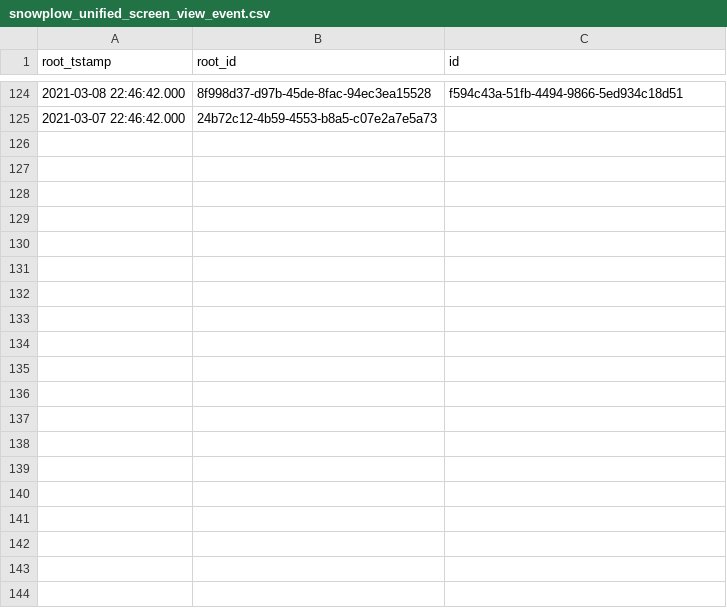
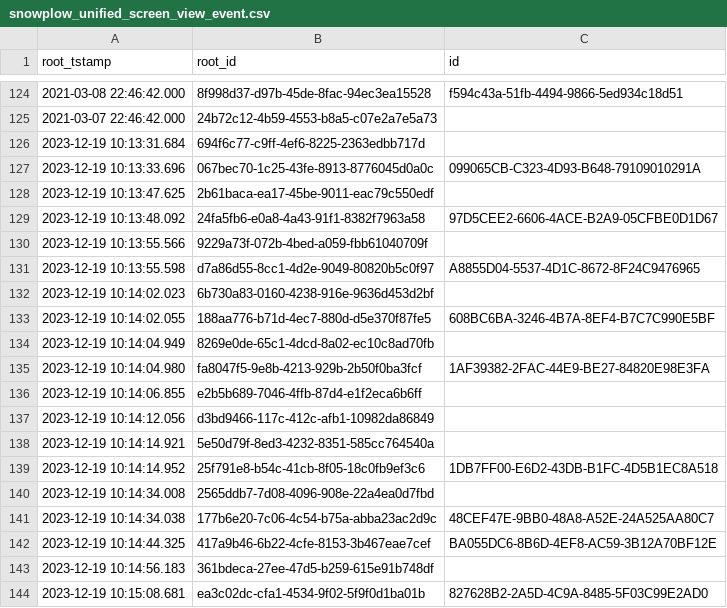
Before and after one commit to snowplow/dbt-snowplow-unified, a CSV file: integration_tests/data/source/snowplow_unified_screen_view_event.csv, drawn as a sheet; only a part is shown, gaps mark what is left out; the diff covers the shown part only.

Commit message:
Implement screen engagement tracking on mobile

```diff
--- a/integration_tests/data/source/snowplow_unified_screen_view_event.csv
+++ b/integration_tests/data/source/snowplow_unified_screen_view_event.csv
@@ -125 +125,20 @@ root_tstamp,root_id,id
 2021-03-07 22:46:42.000,24b72c12-4b59-4553-b8a5-c07e2a7e5a73,
+2023-12-19 10:13:31.684,694f6c77-c9ff-4ef6-8225-2363edbb717d,
+2023-12-19 10:13:33.696,067bec70-1c25-43fe-8913-8776045d0a0c,099065CB-C323-4D93-B648-79109010291A
+2023-12-19 10:13:47.625,2b61baca-ea17-45be-9011-eac79c550edf,
+2023-12-19 10:13:48.092,24fa5fb6-e0a8-4a43-91f1-8382f7963a58,97D5CEE2-6606-4ACE-B2A9-05CFBE0D1D67
+2023-12-19 10:13:55.566,9229a73f-072b-4bed-a059-fbb61040709f,
+2023-12-19 10:13:55.598,d7a86d55-8cc1-4d2e-9049-80820b5c0f97,A8855D04-5537-4D1C-8672-8F24C9476965
+2023-12-19 10:14:02.023,6b730a83-0160-4238-916e-9636d453d2bf,
+2023-12-19 10:14:02.055,188aa776-b71d-4ec7-880d-d5e370f87fe5,608BC6BA-3246-4B7A-8EF4-B7C7C990E5BF
+2023-12-19 10:14:04.949,8269e0de-65c1-4dcd-8a02-ec10c8ad70fb,
+2023-12-19 10:14:04.980,fa8047f5-9e8b-4213-929b-2b50f0ba3fcf,1AF39382-2FAC-44E9-BE27-84820E98E3FA
+2023-12-19 10:14:06.855,e2b5b689-7046-4ffb-87d4-e1f2eca6b6ff,
+2023-12-19 10:14:12.056,d3bd9466-117c-412c-afb1-10982da86849,
+2023-12-19 10:14:14.921,5e50d79f-8ed3-4232-8351-585cc764540a,
+2023-12-19 10:14:14.952,25f791e8-b54c-41cb-8f05-18c0fb9ef3c6,1DB7FF00-E6D2-43DB-B1FC-4D5B1EC8A518
+2023-12-19 10:14:34.008,2565ddb7-7d08-4096-908e-22a4ea0d7fbd,
+2023-12-19 10:14:34.038,177b6e20-7c06-4c54-b75a-abba23ac2d9c,48CEF47E-9BB0-48A8-A52E-24A525AA80C7
+2023-12-19 10:14:44.325,417a9b46-6b22-4cfe-8153-3b467eae7cef,BA055DC6-8B6D-4EF8-AC59-3B12A70BF12E
+2023-12-19 10:14:56.183,361bdeca-27ee-47d5-b259-615e91b748df,
+2023-12-19 10:15:08.681,ea3c02dc-cfa1-4534-9f02-5f9f0d1ba01b,827628B2-2A5D-4C9A-8485-5F03C99E2AD0
```
Also changed, not shown: 45 added rows elsewhere in this file, 19 other files.
